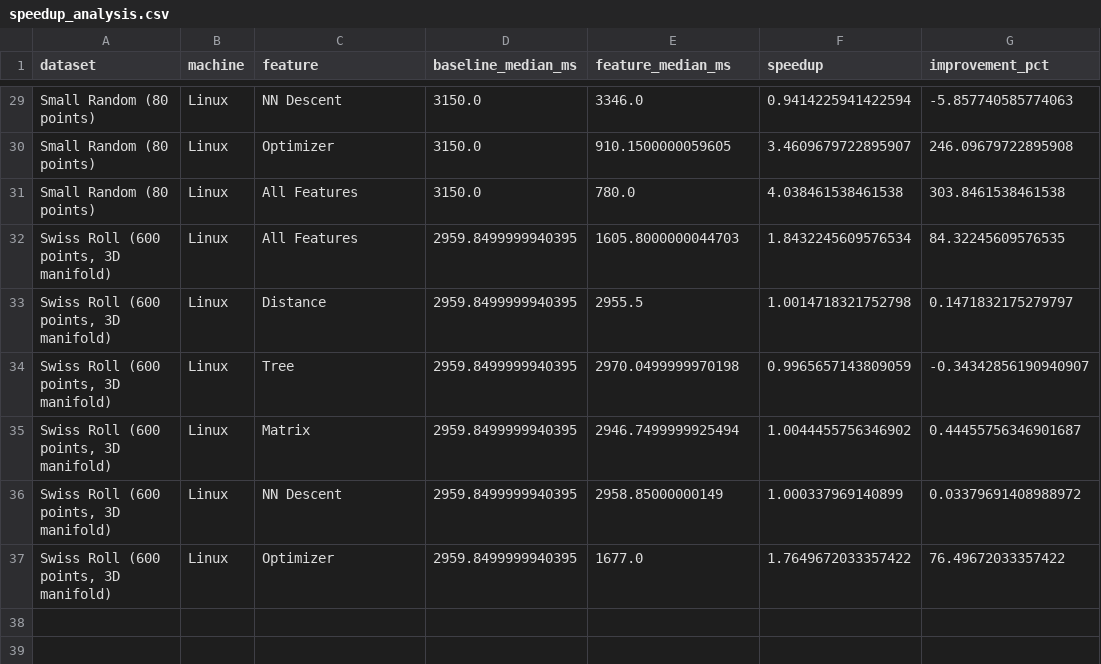
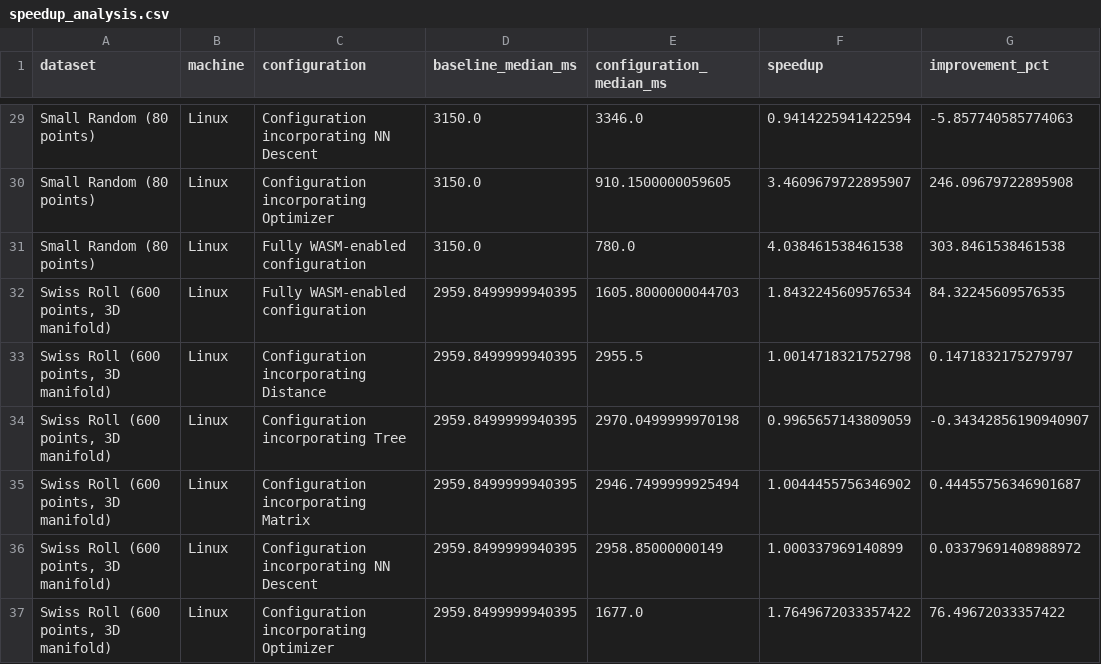
Before and after one commit to elarsaks/umap-bench, a CSV file: bench/outputs/summaries/speedup_analysis.csv, drawn as a sheet; only a part is shown, gaps mark what is left out; the diff covers the shown part only; the diff names each change by its address in the sheet, - before the commit and + after, or states it on an @@ line.

Commit message:
Refactor WASM terminology to configurations

```diff
--- a/bench/outputs/summaries/speedup_analysis.csv
+++ b/bench/outputs/summaries/speedup_analysis.csv
-C1: feature
+C1: configuration
-E1: feature_median_ms
+E1: configuration_median_ms
-C29 (configuration): NN Descent
+C29 (configuration): Configuration incorporating NN Descent
-C30 (configuration): Optimizer
+C30 (configuration): Configuration incorporating Optimizer
-C31:C32 (configuration): All Features
+C31:C32 (configuration): Fully WASM-enabled configuration
-C33 (configuration): Distance
+C33 (configuration): Configuration incorporating Distance
-C34 (configuration): Tree
+C34 (configuration): Configuration incorporating Tree
-C35 (configuration): Matrix
+C35 (configuration): Configuration incorporating Matrix
-C36 (configuration): NN Descent
+C36 (configuration): Configuration incorporating NN Descent
-C37 (configuration): Optimizer
+C37 (configuration): Configuration incorporating Optimizer
```
Also changed, not shown: 27 edited cells elsewhere in this file, bench/outputs/summaries/metrics_summary.csv, bench/outputs/tables/aggregated_comparison_table.csv, 30 other files.
